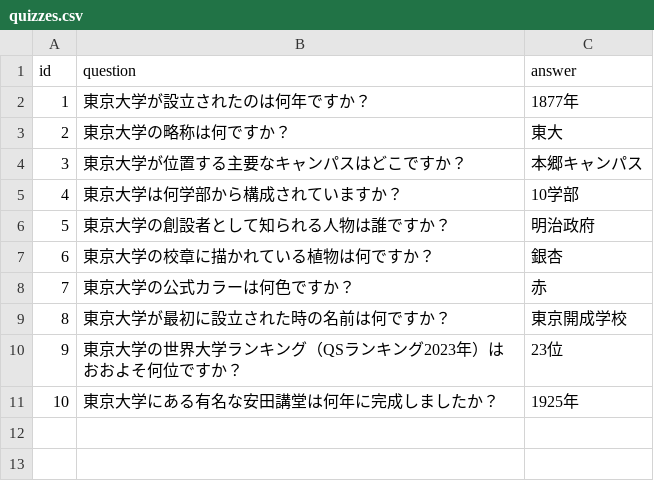
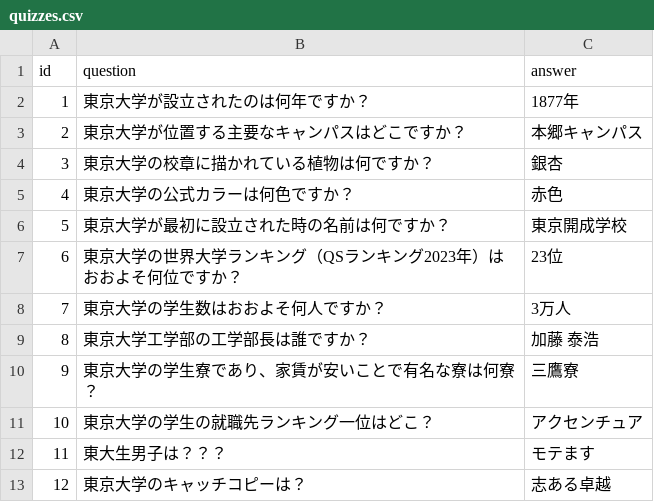
Before and after one commit to IchikeHiroya/BDMquiz, a CSV file: quizzes.csv, drawn as a sheet; removed rows and columns are numbered as before the commit, all else as after; the diff names each change by its address in the sheet, - before the commit and + after, or states it on an @@ line.

```diff
--- a/quizzes.csv
+++ b/quizzes.csv
-row 3: 2 | 東京大学の略称は何ですか？ | 東大
@@ column A (id) renumbered between rows 3 and 7 @@
-row 5: 4 | 東京大学は何学部から構成されていますか？ | 10学部
-row 6: 5 | 東京大学の創設者として知られる人物は誰ですか？ | 明治政府
-C5 (answer): 赤
+C5 (answer): 赤色
-row 11: 10 | 東京大学にある有名な安田講堂は何年に完成しましたか？ | 1925年
+row 8: 7 | 東京大学の学生数はおおよそ何人ですか？ | 3万人
+row 9: 8 | 東京大学工学部の工学部長は誰ですか？ | 加藤 泰浩
+row 10: 9 | 東京大学の学生寮であり、家賃が安いことで有名な寮は何寮？ | 三鷹寮
+row 11: 10 | 東京大学の学生の就職先ランキング一位はどこ？ | アクセンチュア
+row 12: 11 | 東大生男子は？？？ | モテます
+row 13: 12 | 東京大学のキャッチコピーは？ | 志ある卓越
```
Also changed, not shown: 12 other files.
